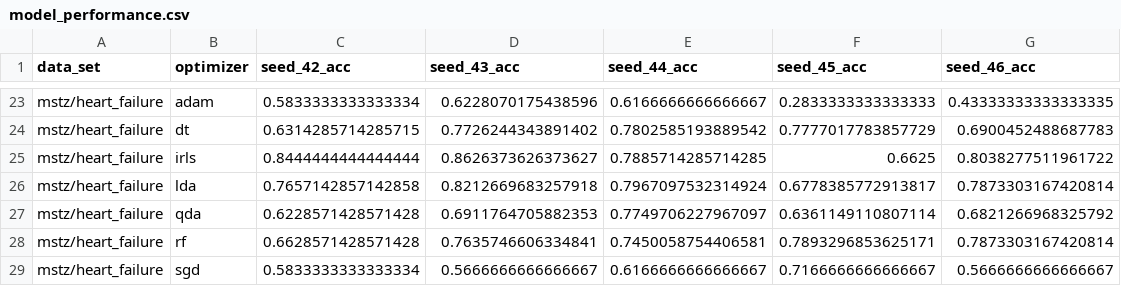
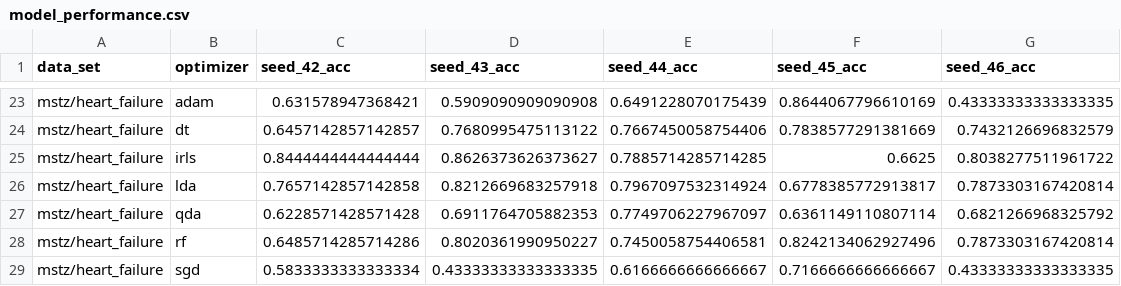
Before and after one commit to kozaka93/2024L-DSAdvancedML, a CSV file: projects/project1/group3/Narozniak_Czerwonski_Rucinski/src/model_performance.csv, drawn as a sheet; only a part is shown, gaps mark what is left out; removed rows and columns are numbered as before the commit, all else as after; the diff covers the shown part only; the diff names each change by its address in the sheet, - before the commit and + after, or states it on an @@ line.

```diff
--- a/projects/project1/group3/Narozniak_Czerwonski_Rucinski/src/model_performance.csv
+++ b/projects/project1/group3/Narozniak_Czerwonski_Rucinski/src/model_performance.csv
-C23 (seed_42_acc): 0.5833333333333334
+C23 (seed_42_acc): 0.631578947368421
-D23 (seed_43_acc): 0.6228070175438596
+D23 (seed_43_acc): 0.5909090909090908
-E23 (seed_44_acc): 0.6166666666666667
+E23 (seed_44_acc): 0.6491228070175439
-F23 (seed_45_acc): 0.2833333333333333
+F23 (seed_45_acc): 0.8644067796610169
-row 24: mstz/heart_failure | dt | 0.6314285714285715 | 0.7726244343891402 | 0.7802585193889542 | 0.7777017783857729 | 0.6900452488687783
+row 24: mstz/heart_failure | dt | 0.6457142857142857 | 0.7680995475113122 | 0.7667450058754406 | 0.7838577291381669 | 0.7432126696832579
-C28 (seed_42_acc): 0.6628571428571428
+C28 (seed_42_acc): 0.6485714285714286
-D28 (seed_43_acc): 0.7635746606334841
+D28 (seed_43_acc): 0.8020361990950227
-F28 (seed_45_acc): 0.7893296853625171
+F28 (seed_45_acc): 0.8242134062927496
-D29 (seed_43_acc): 0.5666666666666667
+D29 (seed_43_acc): 0.43333333333333335
-G29 (seed_46_acc): 0.5666666666666667
+G29 (seed_46_acc): 0.43333333333333335
```
Also changed, not shown: 7 added rows, 7 removed rows and 16 edited cells elsewhere in this file, 6 other files.
